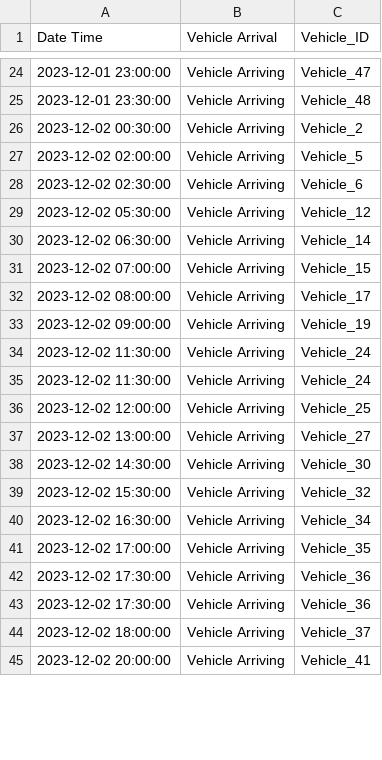
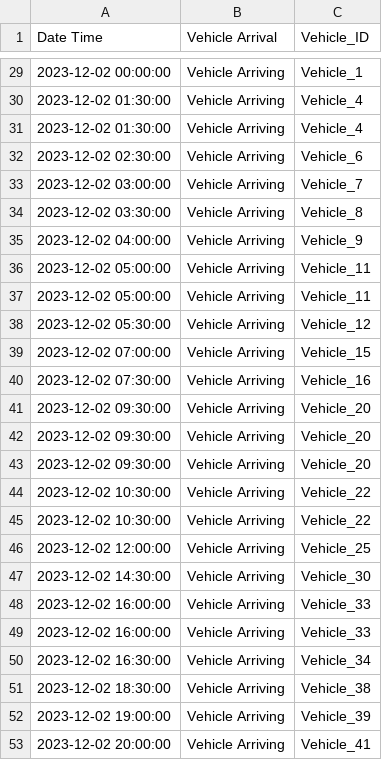
Before and after one commit to linou12/MGT555SmartGrid, a CSV file: data/vehicle_arrival.csv, drawn as a sheet; only a part is shown, gaps mark what is left out; the diff covers the shown part only.

```diff
--- a/data/vehicle_arrival.csv
+++ b/data/vehicle_arrival.csv
@@ -24,22 +29,25 @@ Date Time,Vehicle Arrival,Vehicle_ID
-2023-12-01 23:00:00,Vehicle Arriving,Vehicle_47
-2023-12-01 23:30:00,Vehicle Arriving,Vehicle_48
-2023-12-02 00:30:00,Vehicle Arriving,Vehicle_2
-2023-12-02 02:00:00,Vehicle Arriving,Vehicle_5
+2023-12-02 00:00:00,Vehicle Arriving,Vehicle_1
+2023-12-02 01:30:00,Vehicle Arriving,Vehicle_4
+2023-12-02 01:30:00,Vehicle Arriving,Vehicle_4
 2023-12-02 02:30:00,Vehicle Arriving,Vehicle_6
+2023-12-02 03:00:00,Vehicle Arriving,Vehicle_7
+2023-12-02 03:30:00,Vehicle Arriving,Vehicle_8
+2023-12-02 04:00:00,Vehicle Arriving,Vehicle_9
+2023-12-02 05:00:00,Vehicle Arriving,Vehicle_11
+2023-12-02 05:00:00,Vehicle Arriving,Vehicle_11
 2023-12-02 05:30:00,Vehicle Arriving,Vehicle_12
-2023-12-02 06:30:00,Vehicle Arriving,Vehicle_14
 2023-12-02 07:00:00,Vehicle Arriving,Vehicle_15
-2023-12-02 08:00:00,Vehicle Arriving,Vehicle_17
-2023-12-02 09:00:00,Vehicle Arriving,Vehicle_19
-2023-12-02 11:30:00,Vehicle Arriving,Vehicle_24
-2023-12-02 11:30:00,Vehicle Arriving,Vehicle_24
+2023-12-02 07:30:00,Vehicle Arriving,Vehicle_16
+2023-12-02 09:30:00,Vehicle Arriving,Vehicle_20
+2023-12-02 09:30:00,Vehicle Arriving,Vehicle_20
+2023-12-02 09:30:00,Vehicle Arriving,Vehicle_20
+2023-12-02 10:30:00,Vehicle Arriving,Vehicle_22
+2023-12-02 10:30:00,Vehicle Arriving,Vehicle_22
 2023-12-02 12:00:00,Vehicle Arriving,Vehicle_25
-2023-12-02 13:00:00,Vehicle Arriving,Vehicle_27
 2023-12-02 14:30:00,Vehicle Arriving,Vehicle_30
-2023-12-02 15:30:00,Vehicle Arriving,Vehicle_32
+2023-12-02 16:00:00,Vehicle Arriving,Vehicle_33
+2023-12-02 16:00:00,Vehicle Arriving,Vehicle_33
 2023-12-02 16:30:00,Vehicle Arriving,Vehicle_34
-2023-12-02 17:00:00,Vehicle Arriving,Vehicle_35
-2023-12-02 17:30:00,Vehicle Arriving,Vehicle_36
-2023-12-02 17:30:00,Vehicle Arriving,Vehicle_36
-2023-12-02 18:00:00,Vehicle Arriving,Vehicle_37
+2023-12-02 18:30:00,Vehicle Arriving,Vehicle_38
+2023-12-02 19:00:00,Vehicle Arriving,Vehicle_39
 2023-12-02 20:00:00,Vehicle Arriving,Vehicle_41
```
Also changed, not shown: 12 added rows, 4 removed rows and 20 edited cells elsewhere in this file, 2 other files.
